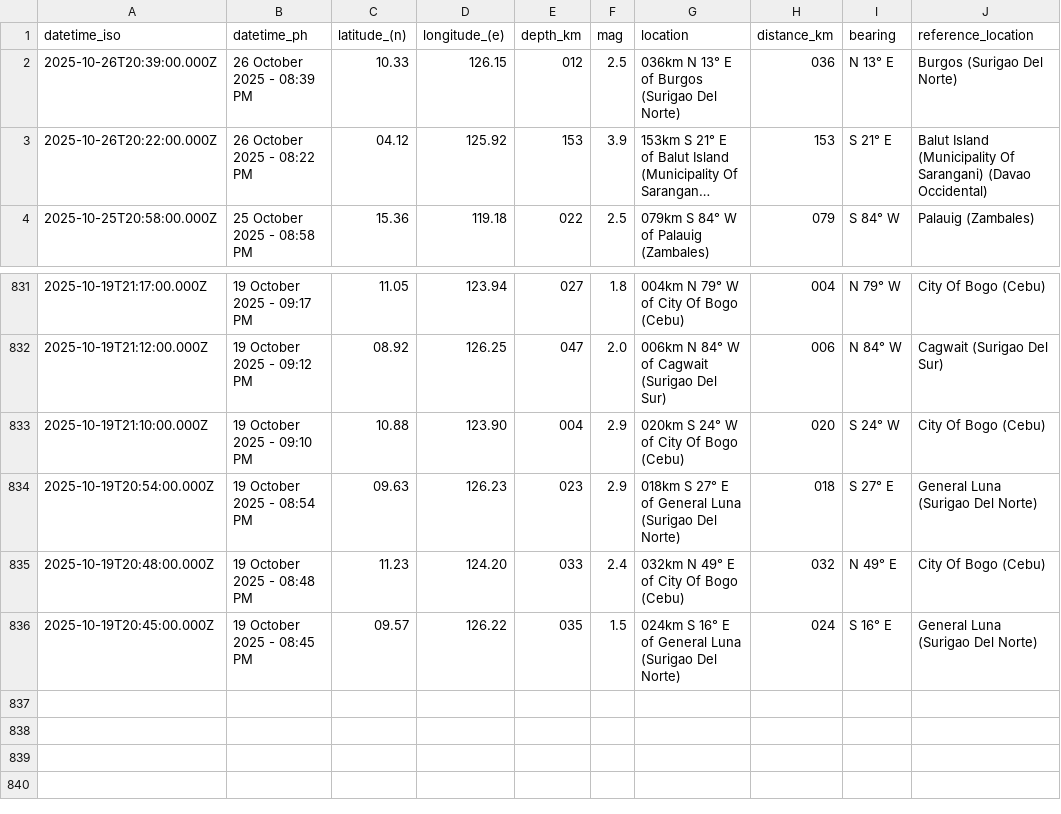
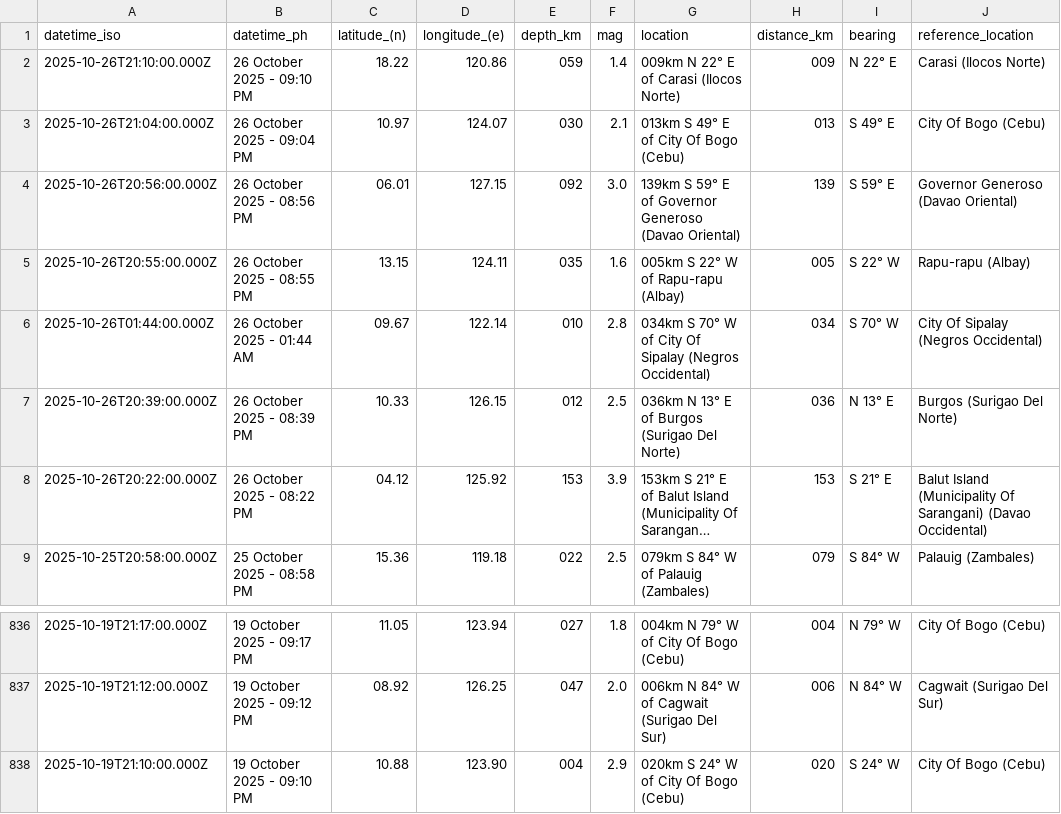
Before and after one commit to Waytii/chamthesleeptalker, a CSV file: earthquakes_past_7_days.csv, drawn as a sheet; only a part is shown, gaps mark what is left out; long unchanged cells end in ….

```diff
--- a/earthquakes_past_7_days.csv
+++ b/earthquakes_past_7_days.csv
@@ -1,2 +1,7 @@
 datetime_iso,datetime_ph,latitude_(n),longitude_(e),depth_km,mag,location,distance_km,bearing,reference_location
+2025-10-26T21:10:00.000Z,26 October 2025 - 09:10 PM,18.22,120.86,059,1.4,009km N 22° E of Carasi (Ilocos Norte),009,N 22° E,Carasi (Ilocos Norte)
+2025-10-26T21:04:00.000Z,26 October 2025 - 09:04 PM,10.97,124.07,030,2.1,013km S 49° E of City Of Bogo (Cebu),013,S 49° E,City Of Bogo (Cebu)
+2025-10-26T20:56:00.000Z,26 October 2025 - 08:56 PM,06.01,127.15,092,3.0,139km S 59° E of Governor Generoso (Davao Oriental),139,S 59° E,Governor Generoso (Davao Oriental)
+2025-10-26T20:55:00.000Z,26 October 2025 - 08:55 PM,13.15,124.11,035,1.6,005km S 22° W of Rapu-rapu (Albay),005,S 22° W,Rapu-rapu (Albay)
+2025-10-26T01:44:00.000Z,26 October 2025 - 01:44 AM,09.67,122.14,010,2.8,034km S 70° W of City Of Sipalay (Negros Occidental),034,S 70° W,City Of Sipalay (Negros Occidental)
 2025-10-26T20:39:00.000Z,26 October 2025 - 08:39 PM,10.33,126.15,012,2.5,036km N 13° E of Burgos (Surigao Del Norte),036,N 13° E,Burgos (Surigao Del Norte)
@@ -833,4 +838 @@ datetime_iso,datetime_ph,latitude_(n),longitude_(e),depth_km,mag,location,distan
 2025-10-19T21:10:00.000Z,19 October 2025 - 09:10 PM,10.88,123.90,004,2.9,020km S 24° W of City Of Bogo (Cebu),020,S 24° W,City Of Bogo (Cebu)
-2025-10-19T20:54:00.000Z,19 October 2025 - 08:54 PM,09.63,126.23,023,2.9,018km S 27° E of General Luna (Surigao Del Norte),018,S 27° E,General Luna (Surigao Del Norte)
-2025-10-19T20:48:00.000Z,19 October 2025 - 08:48 PM,11.23,124.20,033,2.4,032km N 49° E of City Of Bogo (Cebu),032,N 49° E,City Of Bogo (Cebu)
-2025-10-19T20:45:00.000Z,19 October 2025 - 08:45 PM,09.57,126.22,035,1.5,024km S 16° E of General Luna (Surigao Del Norte),024,S 16° E,General Luna (Surigao Del Norte)
```
Also changed, not shown: earthquakes.csv, earthquakes_past_24_hours.csv, 5 other files.
